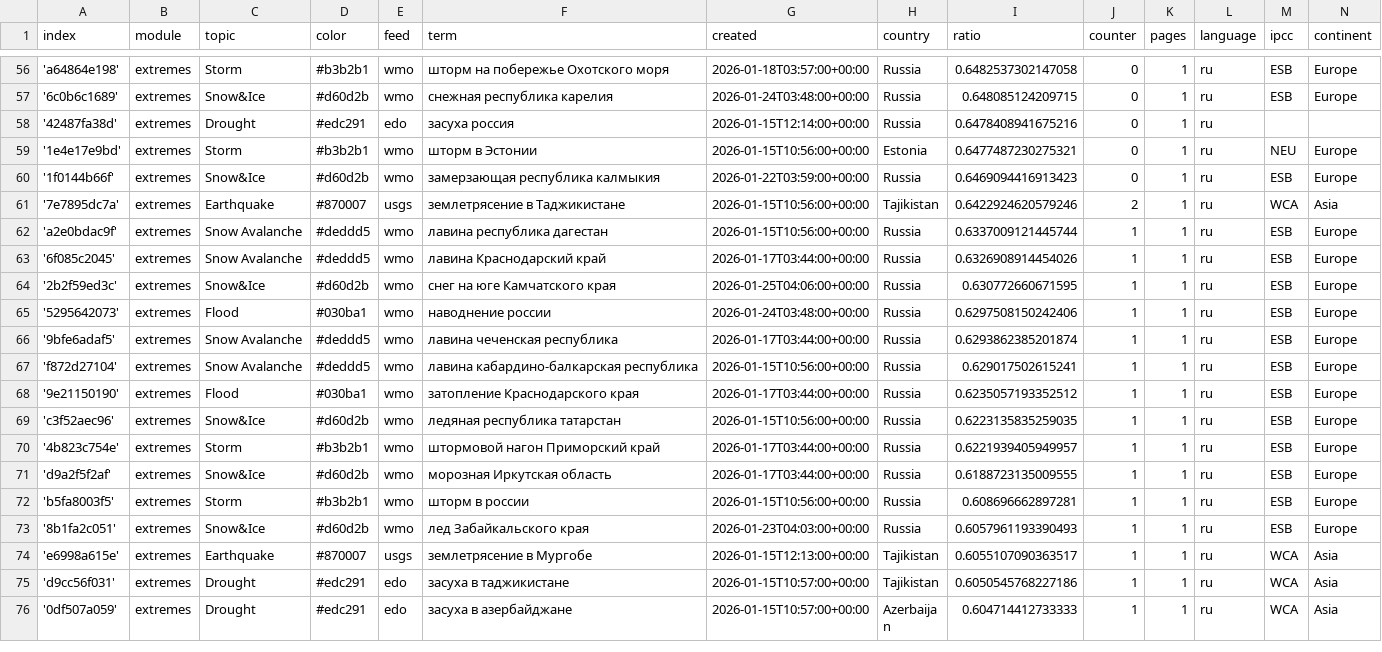
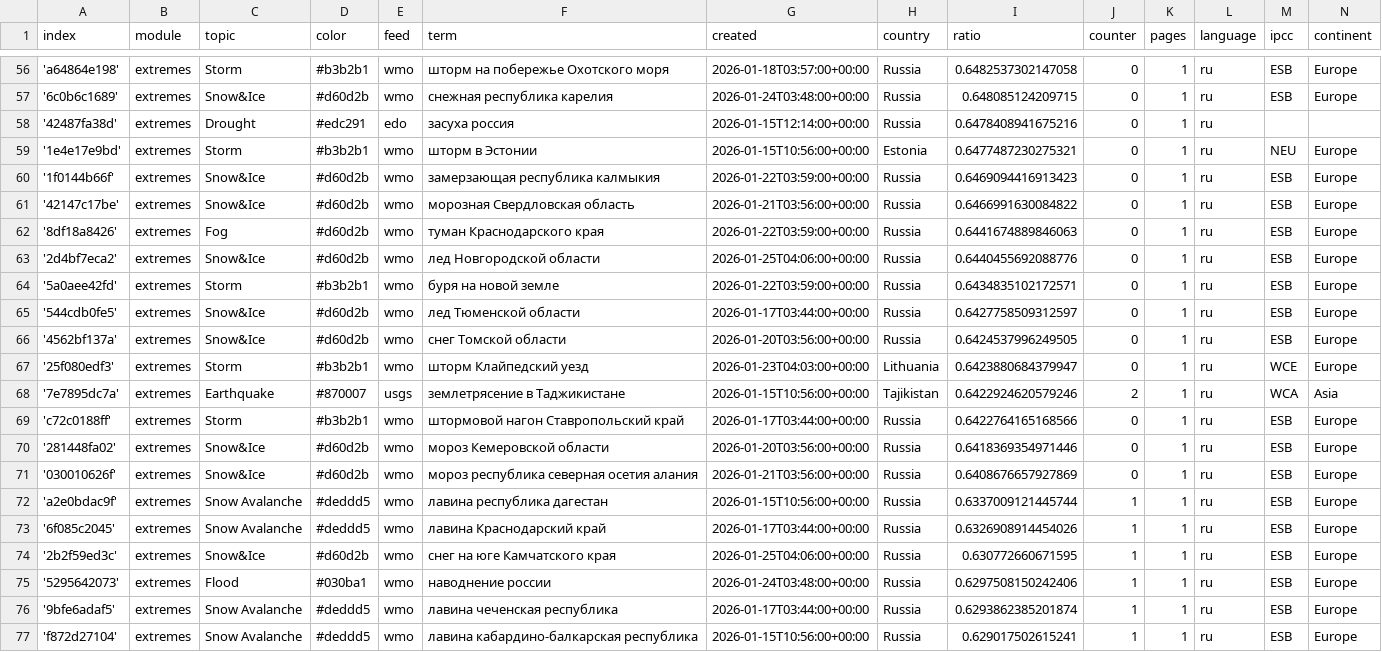
Before and after one commit to Leoniews/russianExtremes, a CSV file: terms.csv, drawn as a sheet; only a part is shown, gaps mark what is left out; the shorter side is filled out with more unchanged rows.

Commit message:
Commit from GitHub Actions (import:0.0)

```diff
--- a/terms.csv
+++ b/terms.csv
@@ -60,3 +60,13 @@ index,module,topic,color,feed,term,created,country,ratio,counter,pages,language,
 '1f0144b66f',extremes,Snow&Ice,#d60d2b,wmo,замерзающая республика калмыкия,2026-01-22T03:59:00+00:00,Russia,0.6469094416913423,0,1,ru,ESB,Europe
+'42147c17be',extremes,Snow&Ice,#d60d2b,wmo,морозная Свердловская область,2026-01-21T03:56:00+00:00,Russia,0.6466991630084822,0,1,ru,ESB,Europe
+'8df18a8426',extremes,Fog,#d60d2b,wmo,туман Краснодарского края,2026-01-22T03:59:00+00:00,Russia,0.6441674889846063,0,1,ru,ESB,Europe
+'2d4bf7eca2',extremes,Snow&Ice,#d60d2b,wmo,лед Новгородской области,2026-01-25T04:06:00+00:00,Russia,0.6440455692088776,0,1,ru,ESB,Europe
+'5a0aee42fd',extremes,Storm,#b3b2b1,wmo,буря на новой земле,2026-01-22T03:59:00+00:00,Russia,0.6434835102172571,0,1,ru,ESB,Europe
+'544cdb0fe5',extremes,Snow&Ice,#d60d2b,wmo,лед Тюменской области,2026-01-17T03:44:00+00:00,Russia,0.6427758509312597,0,1,ru,ESB,Europe
+'4562bf137a',extremes,Snow&Ice,#d60d2b,wmo,снег Томской области,2026-01-20T03:56:00+00:00,Russia,0.6424537996249505,0,1,ru,ESB,Europe
+'25f080edf3',extremes,Storm,#b3b2b1,wmo,шторм Клайпедский уезд,2026-01-23T04:03:00+00:00,Lithuania,0.6423880684379947,0,1,ru,WCE,Europe
 '7e7895dc7a',extremes,Earthquake,#870007,usgs,землетрясение в Таджикистане,2026-01-15T10:56:00+00:00,Tajikistan,0.6422924620579246,2,1,ru,WCA,Asia
+'c72c0188ff',extremes,Storm,#b3b2b1,wmo,штормовой нагон Ставропольский край,2026-01-17T03:44:00+00:00,Russia,0.6422764165168566,0,1,ru,ESB,Europe
+'281448fa02',extremes,Snow&Ice,#d60d2b,wmo,мороз Кемеровской области,2026-01-20T03:56:00+00:00,Russia,0.6418369354971446,0,1,ru,ESB,Europe
+'030010626f',extremes,Snow&Ice,#d60d2b,wmo,мороз республика северная осетия алания,2026-01-21T03:56:00+00:00,Russia,0.6408676657927869,0,1,ru,ESB,Europe
 'a2e0bdac9f',extremes,Snow Avalanche,#deddd5,wmo,лавина республика дагестан,2026-01-15T10:56:00+00:00,Russia,0.6337009121445744,1,1,ru,ESB,Europe
```
